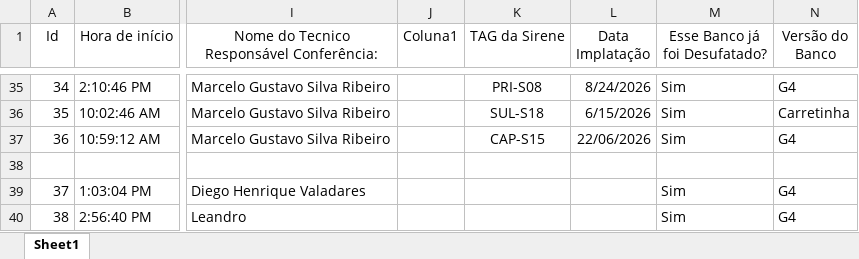
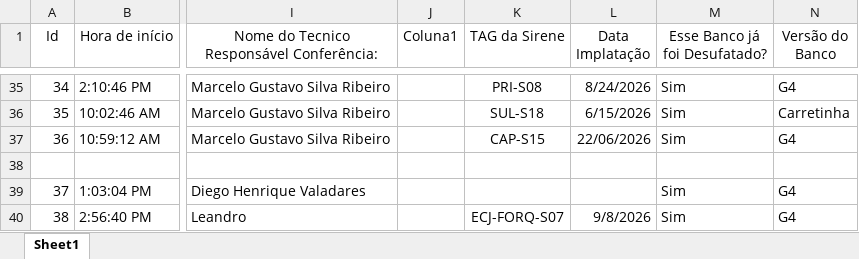
Before and after one commit to galpaotsi/painel-baterias, an Excel workbook: dados/Controle de Bancos de Bateria Oficial.xlsx, sheet Sheet1, drawn as a sheet; only a part is shown, gaps mark what is left out; values as stored, in another font and other column widths than the file's, no borders; table styles not drawn; the diff names each change by its address in the sheet, - before the commit and + after, or states it on an @@ line.

Commit message:
Planilha de bancos de bateria atualizada automaticamente

```diff
--- a/dados/Controle de Bancos de Bateria Oficial.xlsx (sheet Sheet1)
+++ b/dados/Controle de Bancos de Bateria Oficial.xlsx (sheet Sheet1)
-K40 (TAG da Sirene): (empty)
+K40 (TAG da Sirene): ECJ-FORQ-S07
-L40 (Data Implatação): (empty)
+L40 (Data Implatação): 9/8/2026
```
